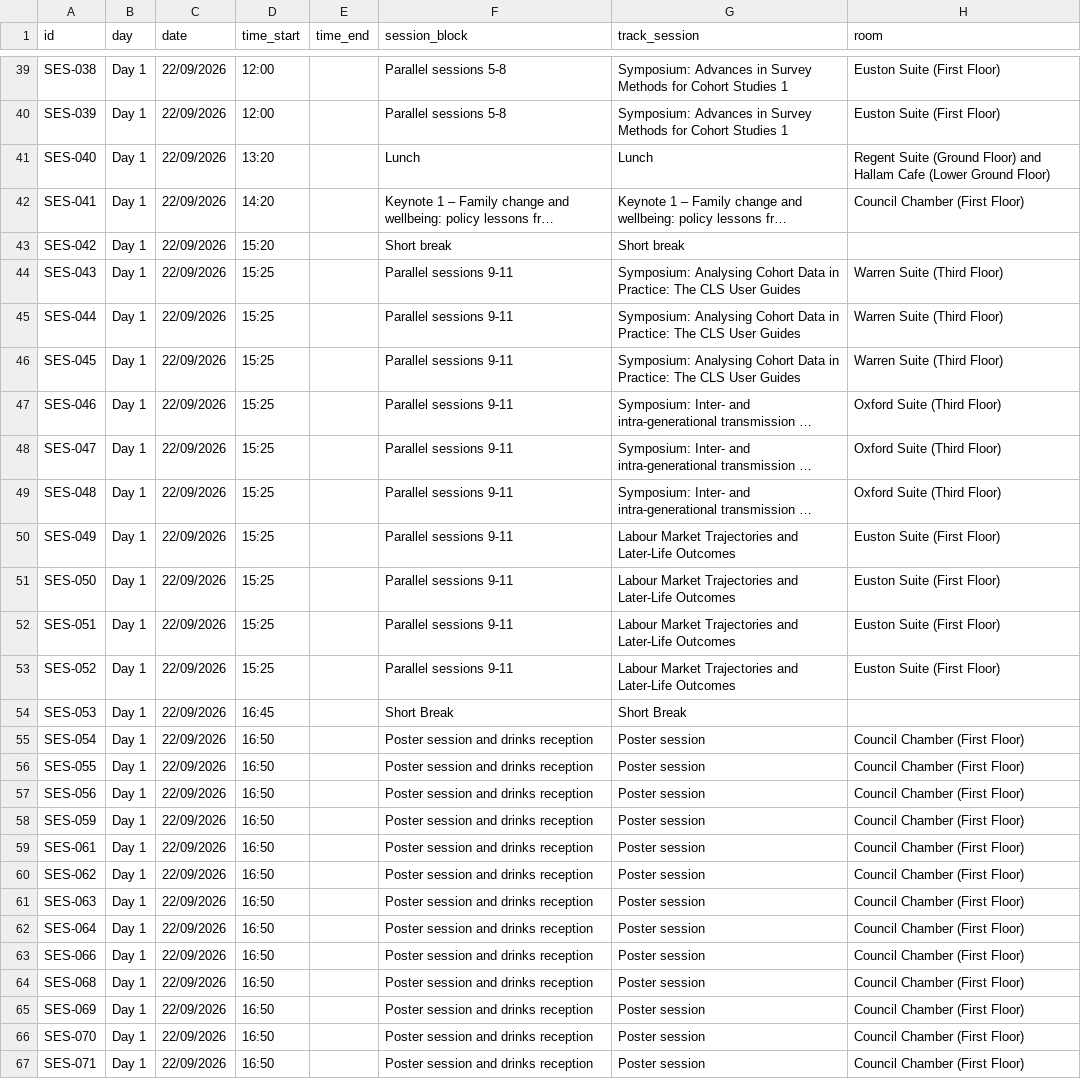
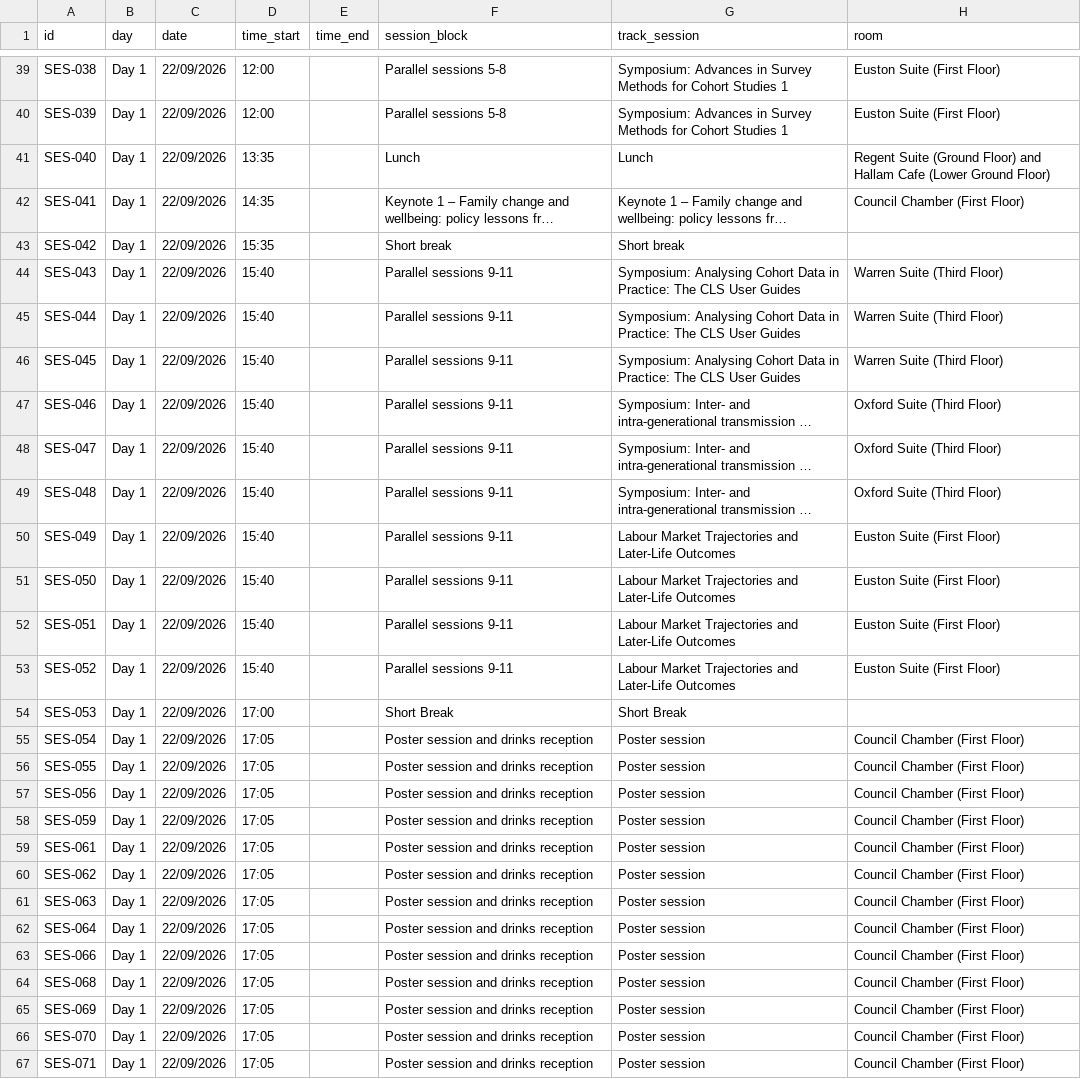
Before and after one commit to cls-conference-2026/cls-conference-2026.github.io, a CSV file: timetable.csv, drawn as a sheet; only a part is shown, gaps mark what is left out; long unchanged cells end in …; the diff covers the shown part only; the diff names each change by its address in the sheet, - before the commit and + after, or states it on an @@ line.

Commit message:
Add files via upload

```diff
--- a/timetable.csv
+++ b/timetable.csv
-D41 (time_start): 13:20
+D41 (time_start): 13:35
-D42 (time_start): 14:20
+D42 (time_start): 14:35
-D43 (time_start): 15:20
+D43 (time_start): 15:35
-D44:D53 (time_start): 15:25
+D44:D53 (time_start): 15:40
-D54 (time_start): 16:45
+D54 (time_start): 17:00
-D55:D67 (time_start): 16:50
+D55:D67 (time_start): 17:05
```
Also changed, not shown: 2 edited cells elsewhere in this file.
